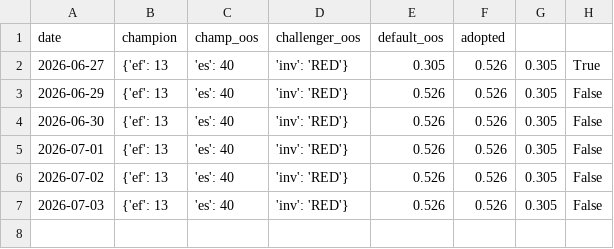
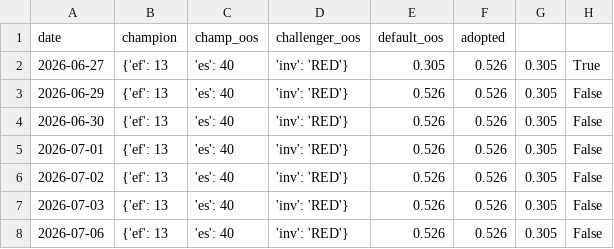
Before and after one commit to gaoyan198/homily-bot, a CSV file: homily_refine_log.csv, drawn as a sheet; the diff names each change by its address in the sheet, - before the commit and + after, or states it on an @@ line.

```diff
--- a/homily_refine_log.csv
+++ b/homily_refine_log.csv
+row 8: 2026-07-06 | {'ef': 13 | 'es': 40 | 'inv': 'RED'} | 0.526 | 0.526 | 0.305 | False
```
